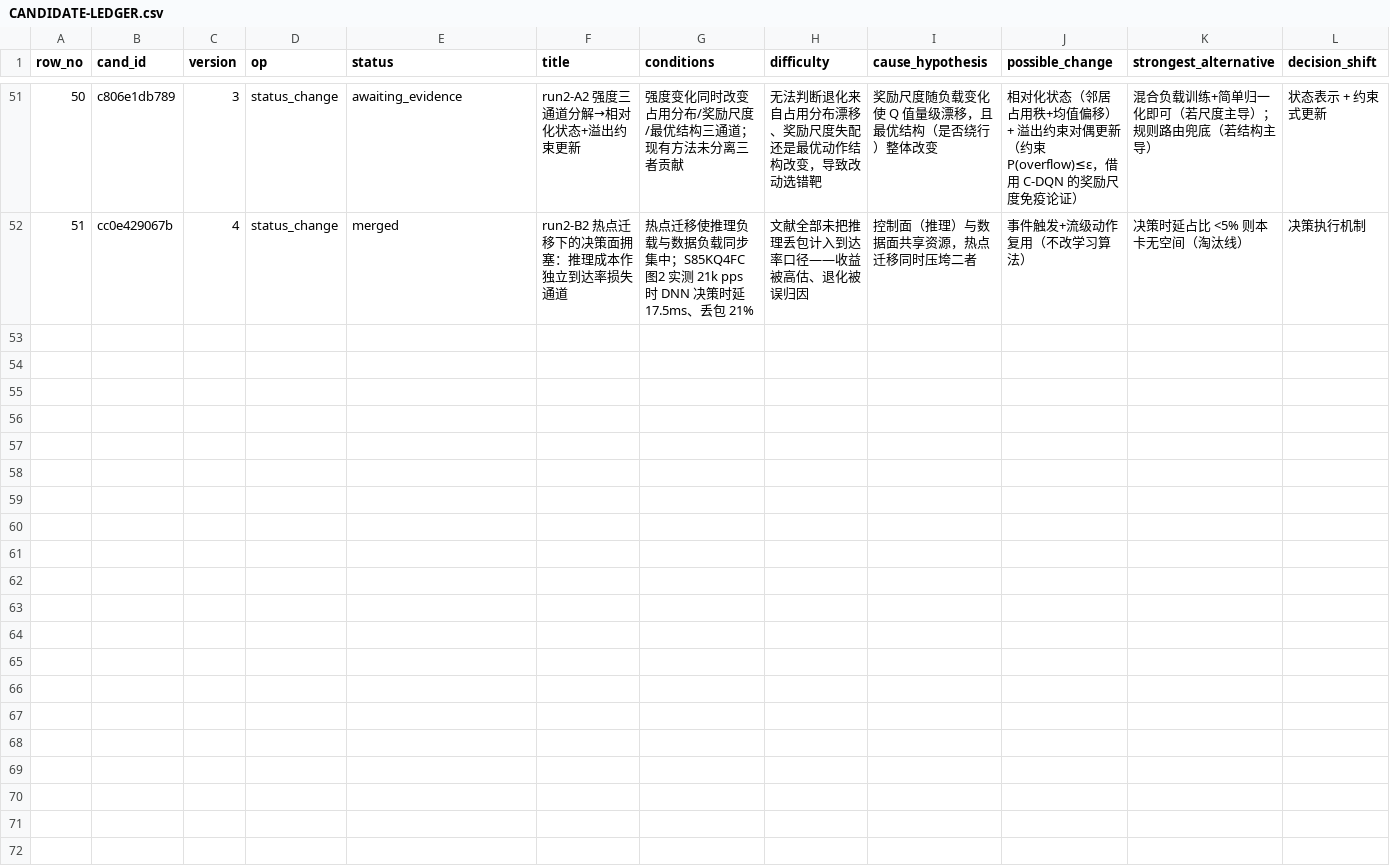
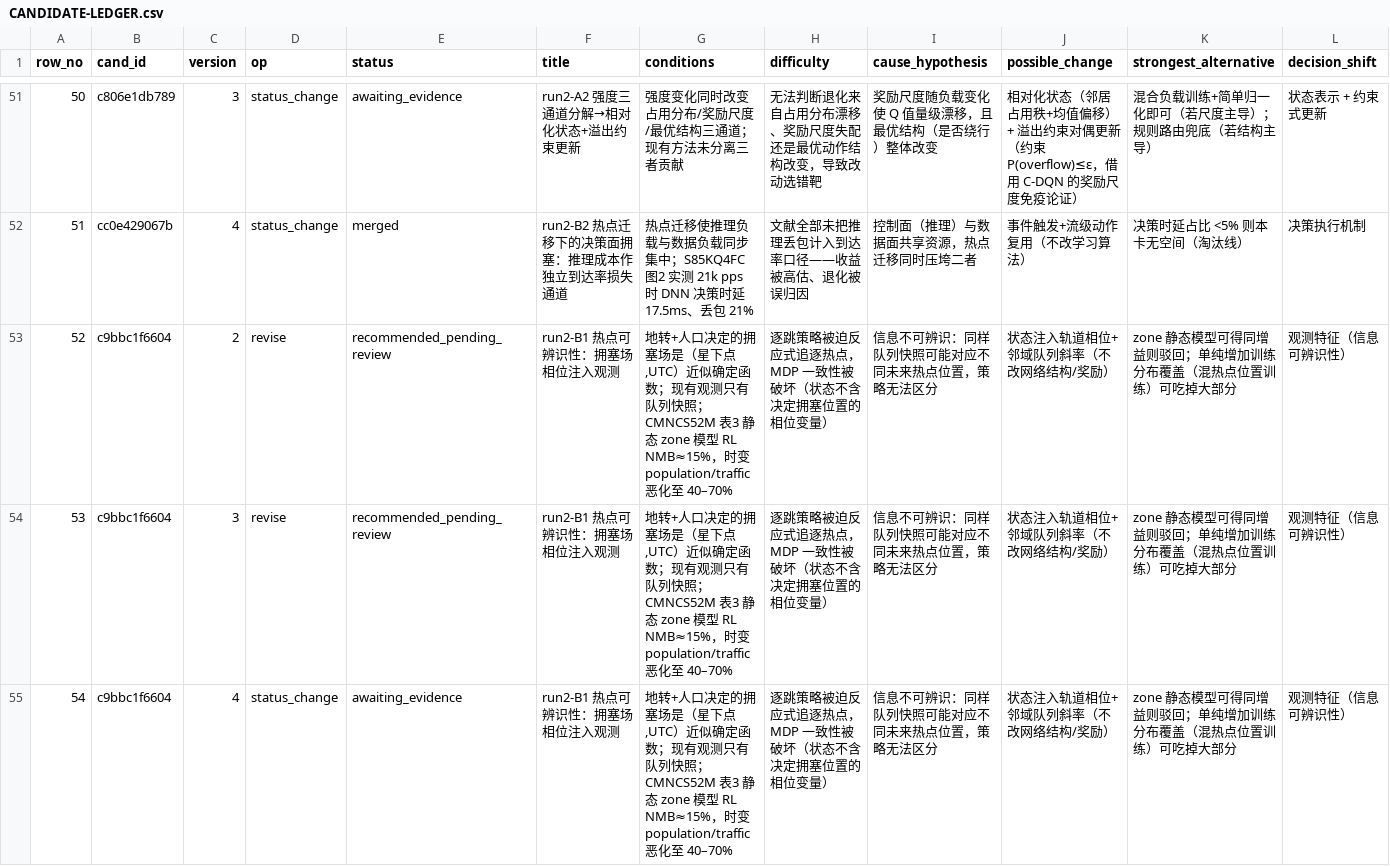
Before and after one commit to fuguther/leo-direct-sim, a CSV file: round/CANDIDATE-LEDGER.csv, drawn as a sheet; only a part is shown, gaps mark what is left out; rows hold the shown columns only; the diff names each change by its address in the sheet, - before the commit and + after, or states it on an @@ line.

```diff
--- a/round/CANDIDATE-LEDGER.csv
+++ b/round/CANDIDATE-LEDGER.csv
+row 53: 52 | c9bbc1f6604 | 2 | revise | recommended_pending_review | run2-B1 热点可辨识性：拥塞场相位注入观测 | 地转+人口决定的拥塞场是（星下点,UTC）近似确定函数；现有观测只有队列快照；CMNCS52M 表3 静态 zone 模型 RL NMB≈15%，时变 population/traffic 恶化至 40–70% | 逐跳策略被迫反应式追逐热点，MDP 一致性被破坏（状态不含决定拥塞位置的相位变量） | 信息不可辨识：同样队列快照可能对应不同未来热点位置，策略无法区分 | 状态注入轨道相位+邻域队列斜率（不改网络结构/奖励） | zone 静态模型可得同增益则驳回；单纯增加训练分布覆盖（混热点位置训练）可吃掉大部分 | 观测特征（信息可辨识性）
+row 54: 53 | c9bbc1f6604 | 3 | revise | recommended_pending_review | run2-B1 热点可辨识性：拥塞场相位注入观测 | 地转+人口决定的拥塞场是（星下点,UTC）近似确定函数；现有观测只有队列快照；CMNCS52M 表3 静态 zone 模型 RL NMB≈15%，时变 population/traffic 恶化至 40–70% | 逐跳策略被迫反应式追逐热点，MDP 一致性被破坏（状态不含决定拥塞位置的相位变量） | 信息不可辨识：同样队列快照可能对应不同未来热点位置，策略无法区分 | 状态注入轨道相位+邻域队列斜率（不改网络结构/奖励） | zone 静态模型可得同增益则驳回；单纯增加训练分布覆盖（混热点位置训练）可吃掉大部分 | 观测特征（信息可辨识性）
+row 55: 54 | c9bbc1f6604 | 4 | status_change | awaiting_evidence | run2-B1 热点可辨识性：拥塞场相位注入观测 | 地转+人口决定的拥塞场是（星下点,UTC）近似确定函数；现有观测只有队列快照；CMNCS52M 表3 静态 zone 模型 RL NMB≈15%，时变 population/traffic 恶化至 40–70% | 逐跳策略被迫反应式追逐热点，MDP 一致性被破坏（状态不含决定拥塞位置的相位变量） | 信息不可辨识：同样队列快照可能对应不同未来热点位置，策略无法区分 | 状态注入轨道相位+邻域队列斜率（不改网络结构/奖励） | zone 静态模型可得同增益则驳回；单纯增加训练分布覆盖（混热点位置训练）可吃掉大部分 | 观测特征（信息可辨识性）
```
Also changed, not shown: 15 other files.
